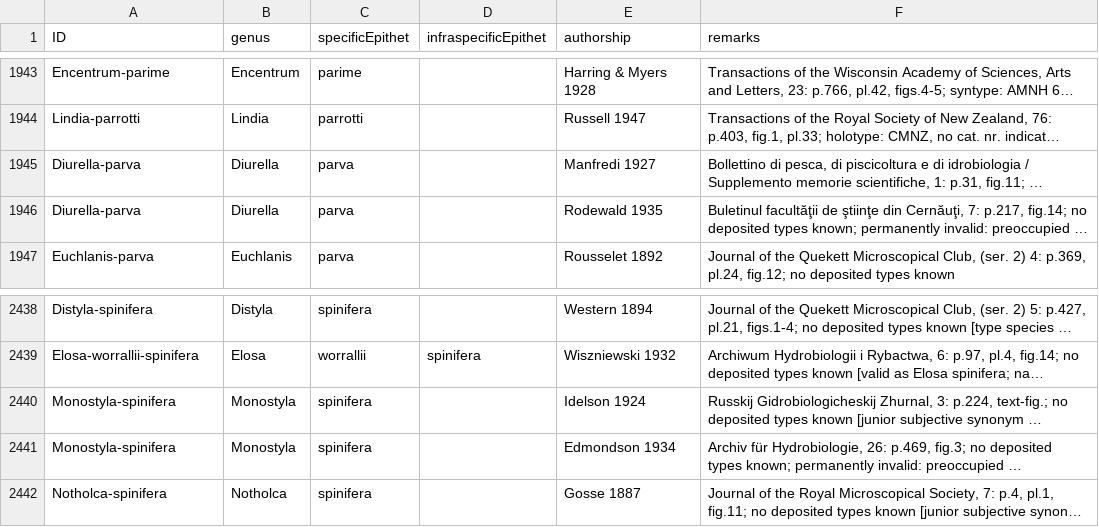
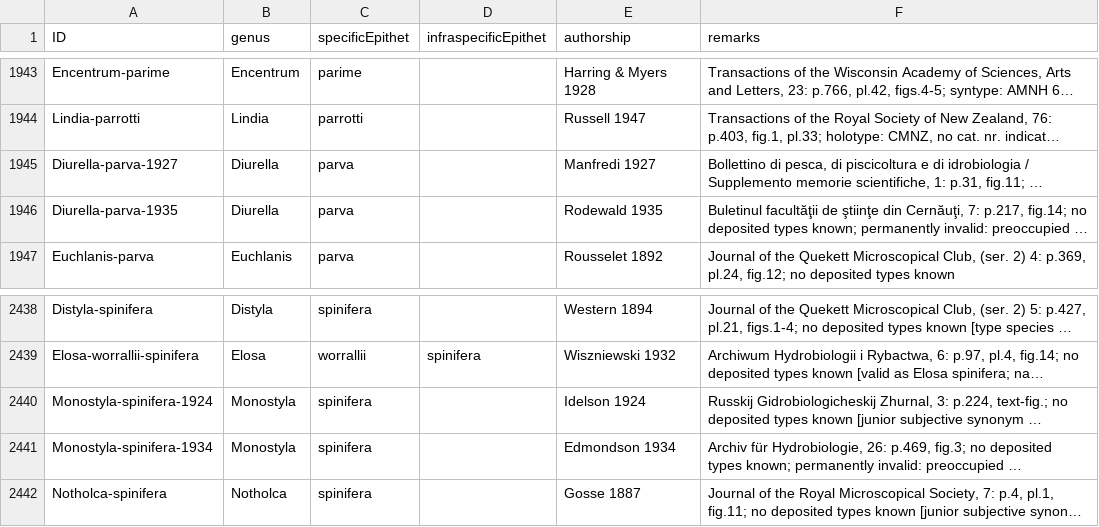
Before and after one commit to CatalogueOfLife/data-rotifera, a TSV file: Name.tsv, drawn as a sheet; only a part is shown, gaps mark what is left out; long unchanged cells end in …; the diff covers the shown part only; the diff names each change by its address in the sheet, - before the commit and + after, or states it on an @@ line.

```diff
--- a/Name.tsv
+++ b/Name.tsv
-A1945 (ID): Diurella-parva
+A1945 (ID): Diurella-parva-1927
-A1946 (ID): Diurella-parva
+A1946 (ID): Diurella-parva-1935
-A2440 (ID): Monostyla-spinifera
+A2440 (ID): Monostyla-spinifera-1924
-A2441 (ID): Monostyla-spinifera
+A2441 (ID): Monostyla-spinifera-1934
```
Also changed, not shown: 10 edited cells elsewhere in this file.
